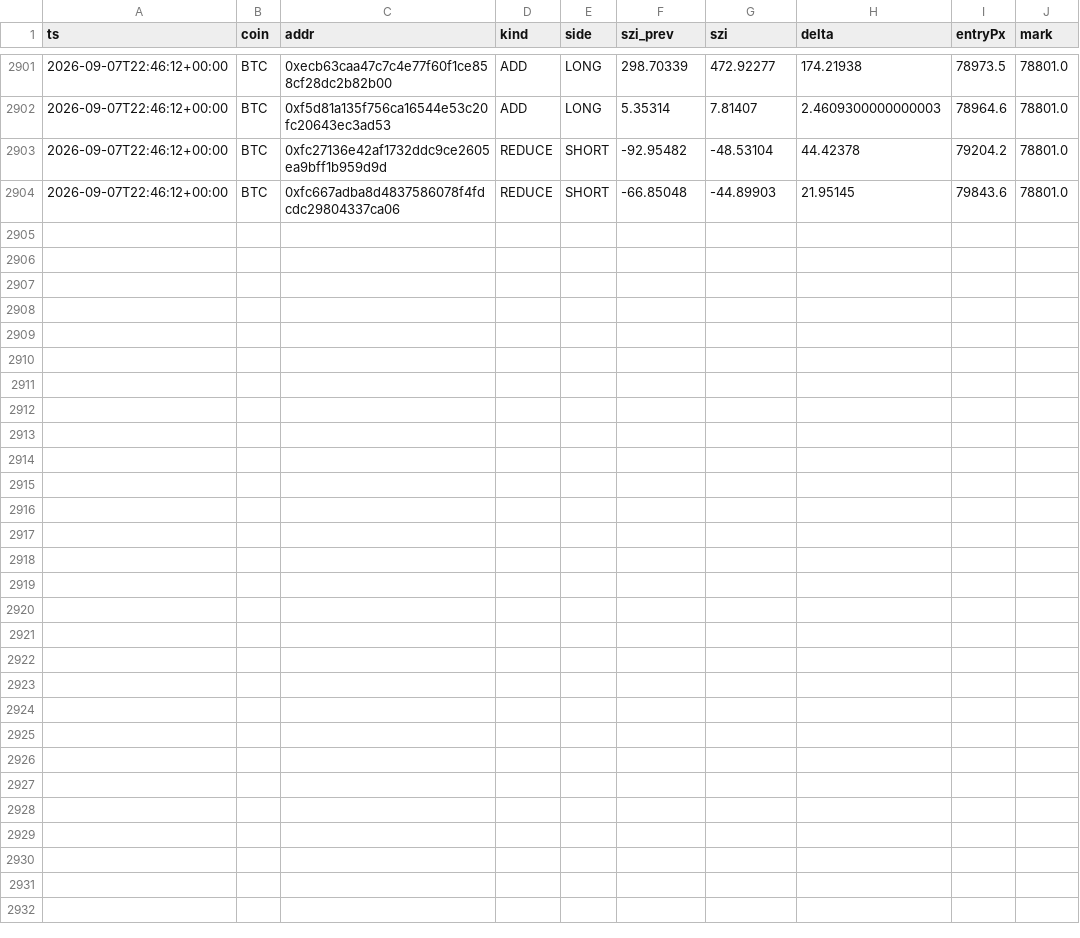
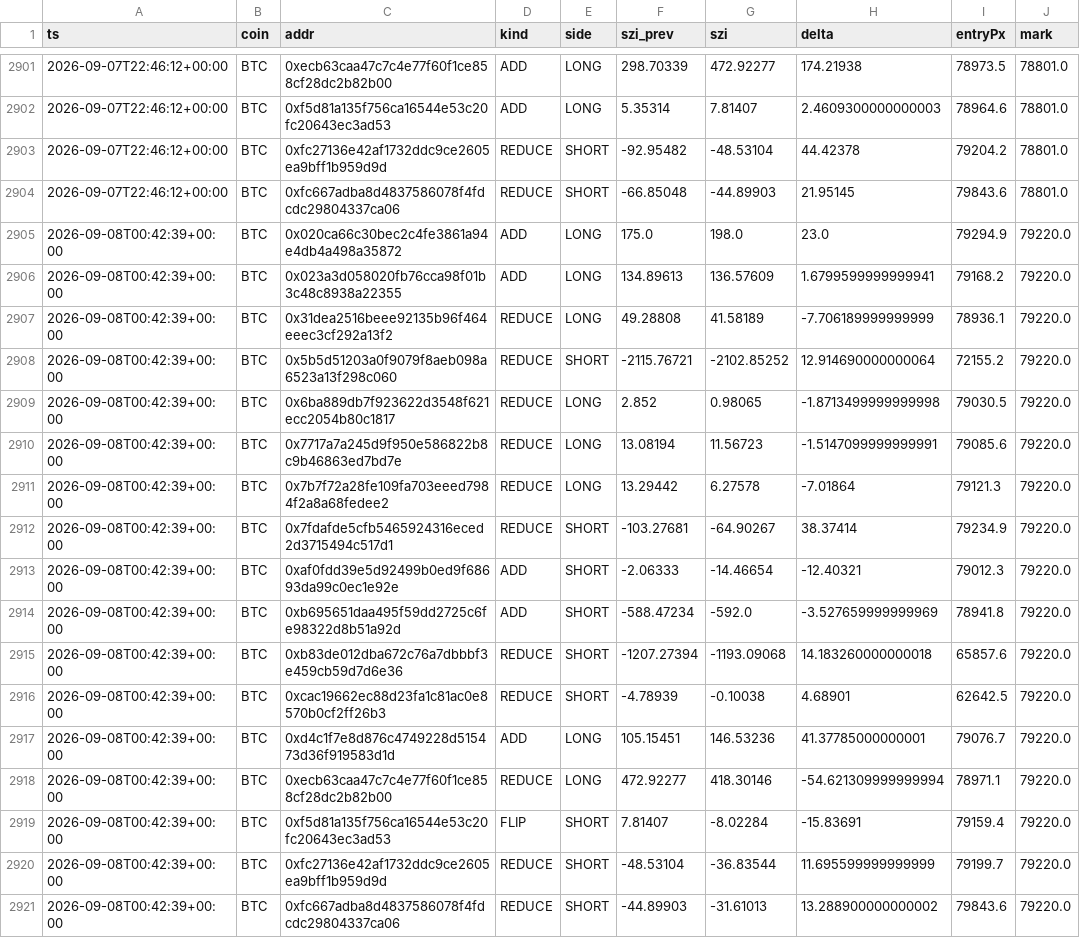
Before and after one commit to usa519831-tech/hl-whale-tracker, a CSV file: data/events_BTC.csv, drawn as a sheet; only a part is shown, gaps mark what is left out.

```diff
--- a/data/events_BTC.csv
+++ b/data/events_BTC.csv
@@ -2904 +2904,18 @@ ts,coin,addr,kind,side,szi_prev,szi,delta,entryPx,mark
 2026-09-07T22:46:12+00:00,BTC,0xfc667adba8d4837586078f4fdcdc29804337ca06,REDUCE,SHORT,-66.85048,-44.89903,21.95145,79843.6,78801.0
+2026-09-08T00:42:39+00:00,BTC,0x020ca66c30bec2c4fe3861a94e4db4a498a35872,ADD,LONG,175.0,198.0,23.0,79294.9,79220.0
+2026-09-08T00:42:39+00:00,BTC,0x023a3d058020fb76cca98f01b3c48c8938a22355,ADD,LONG,134.89613,136.57609,1.6799599999999941,79168.2,79220.0
+2026-09-08T00:42:39+00:00,BTC,0x31dea2516beee92135b96f464eeec3cf292a13f2,REDUCE,LONG,49.28808,41.58189,-7.706189999999999,78936.1,79220.0
+2026-09-08T00:42:39+00:00,BTC,0x5b5d51203a0f9079f8aeb098a6523a13f298c060,REDUCE,SHORT,-2115.76721,-2102.85252,12.914690000000064,72155.2,79220.0
+2026-09-08T00:42:39+00:00,BTC,0x6ba889db7f923622d3548f621ecc2054b80c1817,REDUCE,LONG,2.852,0.98065,-1.8713499999999998,79030.5,79220.0
+2026-09-08T00:42:39+00:00,BTC,0x7717a7a245d9f950e586822b8c9b46863ed7bd7e,REDUCE,LONG,13.08194,11.56723,-1.5147099999999991,79085.6,79220.0
+2026-09-08T00:42:39+00:00,BTC,0x7b7f72a28fe109fa703eeed7984f2a8a68fedee2,REDUCE,LONG,13.29442,6.27578,-7.01864,79121.3,79220.0
+2026-09-08T00:42:39+00:00,BTC,0x7fdafde5cfb5465924316eced2d3715494c517d1,REDUCE,SHORT,-103.27681,-64.90267,38.37414,79234.9,79220.0
+2026-09-08T00:42:39+00:00,BTC,0xaf0fdd39e5d92499b0ed9f68693da99c0ec1e92e,ADD,SHORT,-2.06333,-14.46654,-12.40321,79012.3,79220.0
+2026-09-08T00:42:39+00:00,BTC,0xb695651daa495f59dd2725c6fe98322d8b51a92d,ADD,SHORT,-588.47234,-592.0,-3.527659999999969,78941.8,79220.0
+2026-09-08T00:42:39+00:00,BTC,0xb83de012dba672c76a7dbbbf3e459cb59d7d6e36,REDUCE,SHORT,-1207.27394,-1193.09068,14.183260000000018,65857.6,79220.0
+2026-09-08T00:42:39+00:00,BTC,0xcac19662ec88d23fa1c81ac0e8570b0cf2ff26b3,REDUCE,SHORT,-4.78939,-0.10038,4.68901,62642.5,79220.0
+2026-09-08T00:42:39+00:00,BTC,0xd4c1f7e8d876c4749228d515473d36f919583d1d,ADD,LONG,105.15451,146.53236,41.37785000000001,79076.7,79220.0
+2026-09-08T00:42:39+00:00,BTC,0xecb63caa47c7c4e77f60f1ce858cf28dc2b82b00,REDUCE,LONG,472.92277,418.30146,-54.621309999999994,78971.1,79220.0
+2026-09-08T00:42:39+00:00,BTC,0xf5d81a135f756ca16544e53c20fc20643ec3ad53,FLIP,SHORT,7.81407,-8.02284,-15.83691,79159.4,79220.0
+2026-09-08T00:42:39+00:00,BTC,0xfc27136e42af1732ddc9ce2605ea9bff1b959d9d,REDUCE,SHORT,-48.53104,-36.83544,11.695599999999999,79199.7,79220.0
+2026-09-08T00:42:39+00:00,BTC,0xfc667adba8d4837586078f4fdcdc29804337ca06,REDUCE,SHORT,-44.89903,-31.61013,13.288900000000002,79843.6,79220.0
```
Also changed, not shown: data/agg_BTC.csv, data/agg_ETH.csv, 7 other files.
